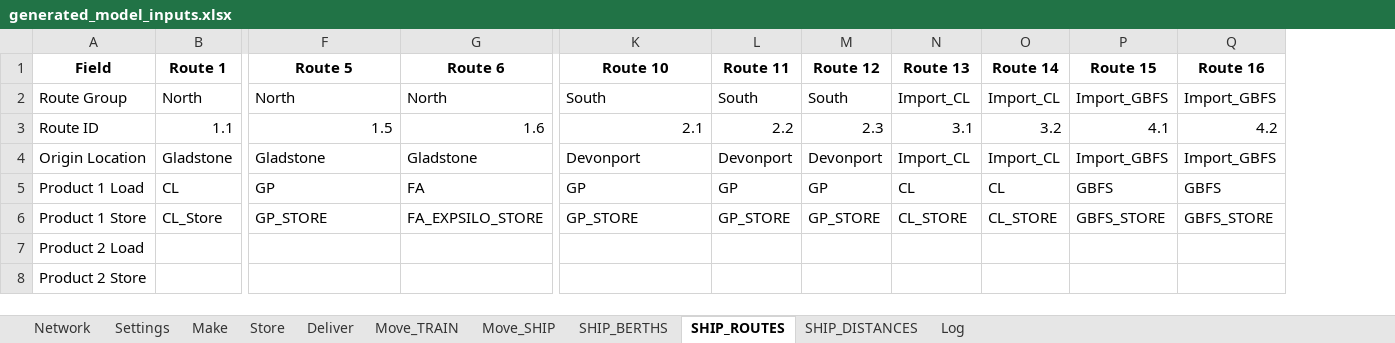
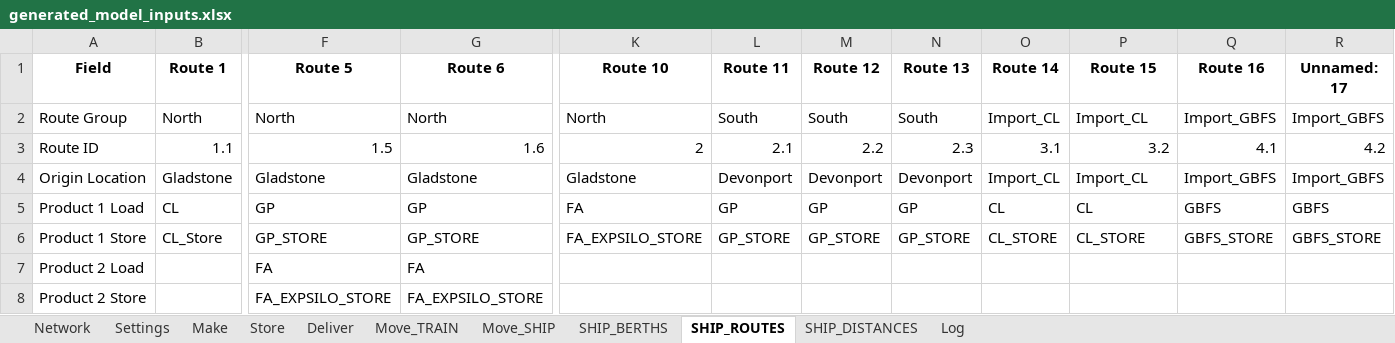
Before and after one commit to ZPrins/CA, an Excel workbook: generated_model_inputs.xlsx, sheet SHIP_ROUTES, drawn as a sheet; only a part is shown, gaps mark what is left out; values as stored, in another font and other column widths than the file's, no borders; the diff covers the shown part only; the diff names each change by its address in the sheet, - before the commit and + after, or states it on an @@ line.

```diff
--- a/generated_model_inputs.xlsx (sheet SHIP_ROUTES)
+++ b/generated_model_inputs.xlsx (sheet SHIP_ROUTES)
+column R (Unnamed: 17), rows 2-6: Import_GBFS | 4.2 | Import_GBFS | GBFS | GBFS_STORE
-K2 (Route 10): South
+K2 (Route 10): North
-N2 (Route 13): Import_CL
+N2 (Route 13): South
-P2 (Route 15): Import_GBFS
+P2 (Route 15): Import_CL
-K3 (Route 10): 2.1
+K3 (Route 10): 2
-L3 (Route 11): 2.2
+L3 (Route 11): 2.1
-M3 (Route 12): 2.3
+M3 (Route 12): 2.2
-N3 (Route 13): 3.1
+N3 (Route 13): 2.3
-O3 (Route 14): 3.2
+O3 (Route 14): 3.1
-P3 (Route 15): 4.1
+P3 (Route 15): 3.2
-Q3 (Route 16): 4.2
+Q3 (Route 16): 4.1
-K4 (Route 10): Devonport
+K4 (Route 10): Gladstone
-N4 (Route 13): Import_CL
+N4 (Route 13): Devonport
-P4 (Route 15): Import_GBFS
+P4 (Route 15): Import_CL
-G5 (Route 6): FA
+G5 (Route 6): GP
-K5 (Route 10): GP
+K5 (Route 10): FA
-N5 (Route 13): CL
+N5 (Route 13): GP
-P5 (Route 15): GBFS
+P5 (Route 15): CL
-G6 (Route 6): FA_EXPSILO_STORE
+G6 (Route 6): GP_STORE
-K6 (Route 10): GP_STORE
+K6 (Route 10): FA_EXPSILO_STORE
-N6 (Route 13): CL_STORE
+N6 (Route 13): GP_STORE
-P6 (Route 15): GBFS_STORE
+P6 (Route 15): CL_STORE
-F7 (Route 5): (empty)
+F7 (Route 5): FA
-G7 (Route 6): (empty)
+G7 (Route 6): FA
-F8 (Route 5): (empty)
+F8 (Route 5): FA_EXPSILO_STORE
-G8 (Route 6): (empty)
+G8 (Route 6): FA_EXPSILO_STORE
```
Also changed, not shown: 39 edited cells elsewhere in this sheet, sheet Log, sheet SHIP_DISTANCES, Model Inputs.xlsx.
